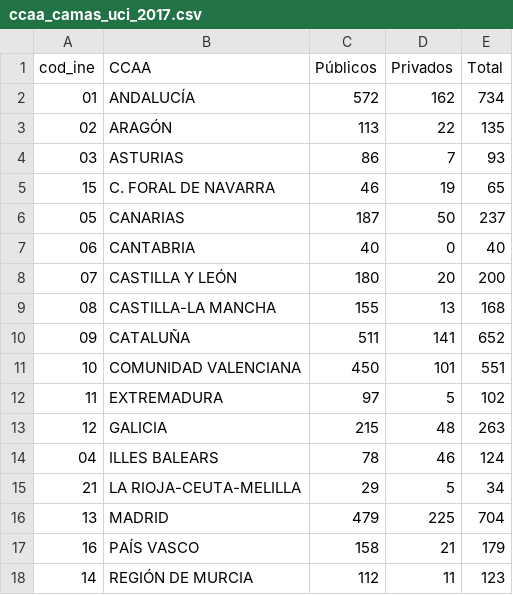
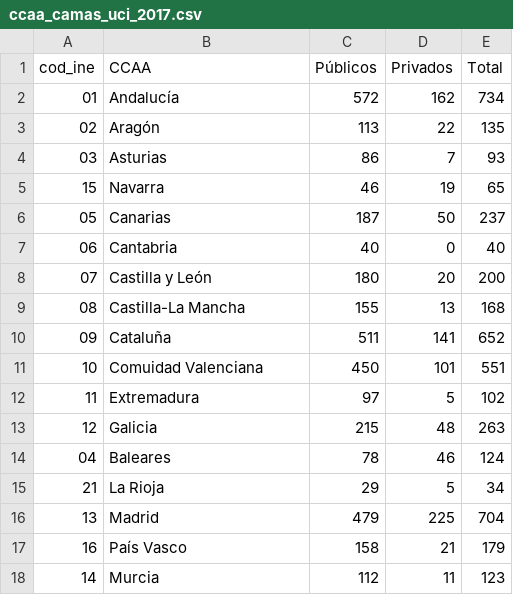
Before and after one commit to nava17490/PowerBI_Covid, a CSV file: Sources/ccaa_camas_uci_2017.csv, drawn as a sheet.

```diff
--- a/Sources/ccaa_camas_uci_2017.csv
+++ b/Sources/ccaa_camas_uci_2017.csv
@@ -1,18 +1,18 @@
 cod_ine,CCAA,Públicos,Privados,Total
-01,ANDALUCÍA,572,162,734
-02,ARAGÓN,113,22,135
-03,ASTURIAS,86,7,93
-15,C. FORAL DE NAVARRA,46,19,65
-05,CANARIAS,187,50,237
-06,CANTABRIA,40,0,40
-07,CASTILLA Y LEÓN,180,20,200
-08,CASTILLA-LA MANCHA,155,13,168
-09,CATALUÑA,511,141,652
-10,COMUNIDAD VALENCIANA,450,101,551
-11,EXTREMADURA,97,5,102
-12,GALICIA,215,48,263
-04,ILLES BALEARS,78,46,124
-21,LA RIOJA-CEUTA-MELILLA,29,5,34
-13,MADRID,479,225,704
-16,PAÍS VASCO,158,21,179
-14,REGIÓN DE MURCIA,112,11,123
+01,Andalucía,572,162,734
+02,Aragón,113,22,135
+03,Asturias,86,7,93
+15,Navarra,46,19,65
+05,Canarias,187,50,237
+06,Cantabria,40,0,40
+07,Castilla y León,180,20,200
+08,Castilla-La Mancha,155,13,168
+09,Cataluña,511,141,652
+10,Comuidad Valenciana,450,101,551
+11,Extremadura,97,5,102
+12,Galicia,215,48,263
+04,Baleares,78,46,124
+21,La Rioja,29,5,34
+13,Madrid,479,225,704
+16,País Vasco,158,21,179
+14,Murcia,112,11,123
```
Also changed, not shown: 2 other files.
